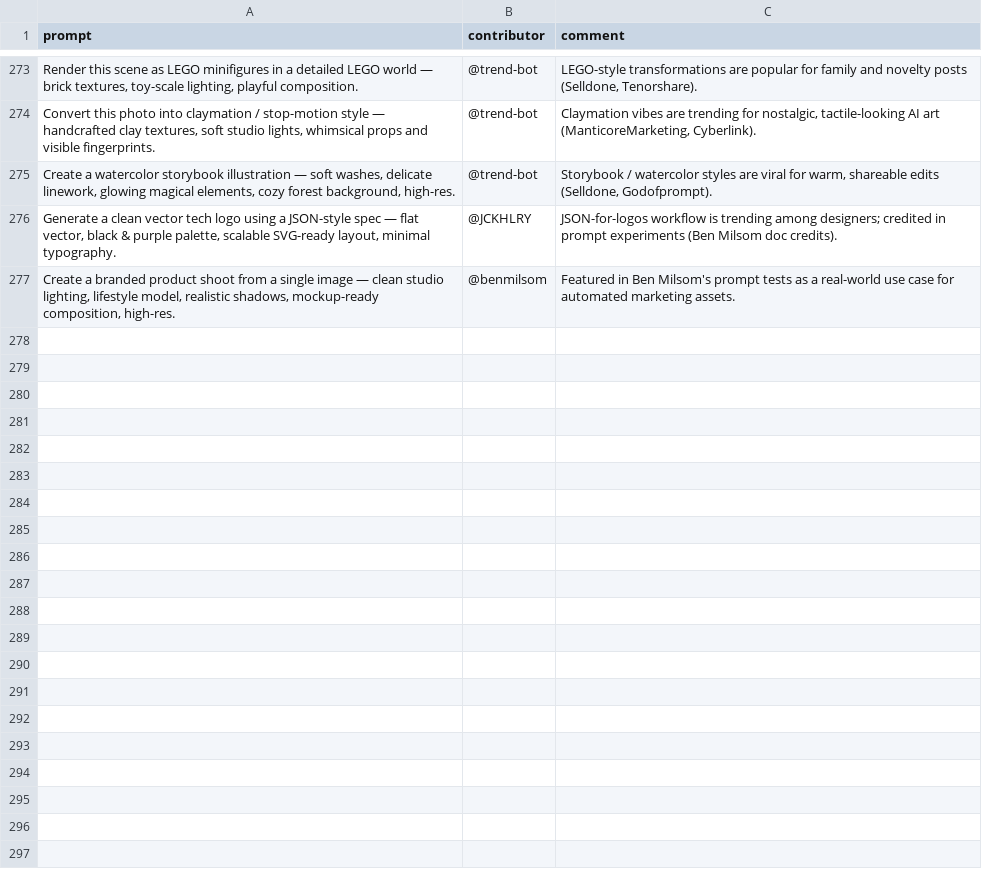
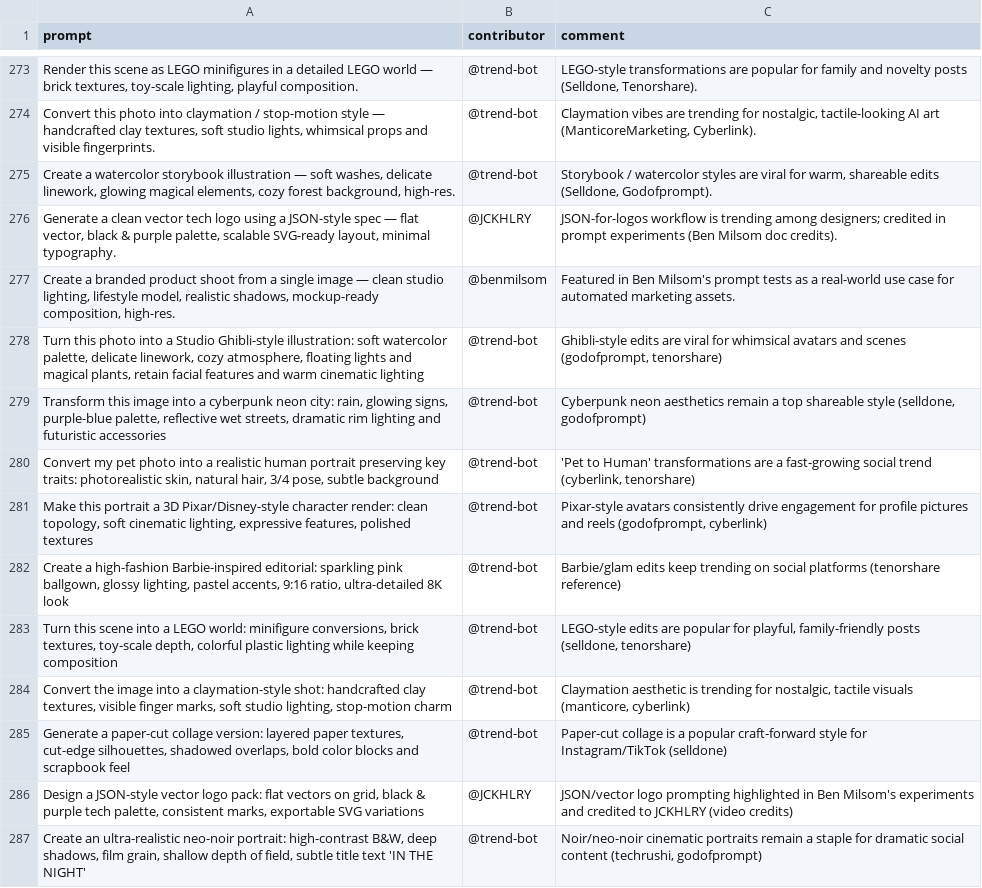
Before and after one commit to stancsz/awesome-trending-ai-prompts, a CSV file: chatgpt-image/prompts.csv, drawn as a sheet; only a part is shown, gaps mark what is left out; the diff names each change by its address in the sheet, - before the commit and + after, or states it on an @@ line.

```diff
--- a/chatgpt-image/prompts.csv
+++ b/chatgpt-image/prompts.csv
+row 278: Turn this photo into a Studio Ghibli-style illustration: soft watercolor palette, delicate linework, cozy atmosphere, floating lights and magical plants, retain facial features and warm cinematic lighting | @trend-bot | Ghibli-style edits are viral for whimsical avatars and scenes (godofprompt, tenorshare)
+row 279: Transform this image into a cyberpunk neon city: rain, glowing signs, purple-blue palette, reflective wet streets, dramatic rim lighting and futuristic accessories | @trend-bot | Cyberpunk neon aesthetics remain a top shareable style (selldone, godofprompt)
+row 280: Convert my pet photo into a realistic human portrait preserving key traits: photorealistic skin, natural hair, 3/4 pose, subtle background | @trend-bot | 'Pet to Human' transformations are a fast-growing social trend (cyberlink, tenorshare)
+row 281: Make this portrait a 3D Pixar/Disney-style character render: clean topology, soft cinematic lighting, expressive features, polished textures | @trend-bot | Pixar-style avatars consistently drive engagement for profile pictures and reels (godofprompt, cyberlink)
+row 282: Create a high-fashion Barbie-inspired editorial: sparkling pink ballgown, glossy lighting, pastel accents, 9:16 ratio, ultra-detailed 8K look | @trend-bot | Barbie/glam edits keep trending on social platforms (tenorshare reference)
+row 283: Turn this scene into a LEGO world: minifigure conversions, brick textures, toy-scale depth, colorful plastic lighting while keeping composition | @trend-bot | LEGO-style edits are popular for playful, family-friendly posts (selldone, tenorshare)
+row 284: Convert the image into a claymation-style shot: handcrafted clay textures, visible finger marks, soft studio lighting, stop-motion charm | @trend-bot | Claymation aesthetic is trending for nostalgic, tactile visuals (manticore, cyberlink)
+row 285: Generate a paper-cut collage version: layered paper textures, cut-edge silhouettes, shadowed overlaps, bold color blocks and scrapbook feel | @trend-bot | Paper-cut collage is a popular craft-forward style for Instagram/TikTok (selldone)
+row 286: Design a JSON-style vector logo pack: flat vectors on grid, black & purple tech palette, consistent marks, exportable SVG variations | @JCKHLRY | JSON/vector logo prompting highlighted in Ben Milsom's experiments and credited to JCKHLRY (video credits)
+row 287: Create an ultra-realistic neo-noir portrait: high-contrast B&W, deep shadows, film grain, shallow depth of field, subtle title text 'IN THE NIGHT' | @trend-bot | Noir/neo-noir cinematic portraits remain a staple for dramatic social content (techrushi, godofprompt)
```
Also changed, not shown: chatgpt-text/prompts.csv, claude/prompts.csv, 5 other files.
